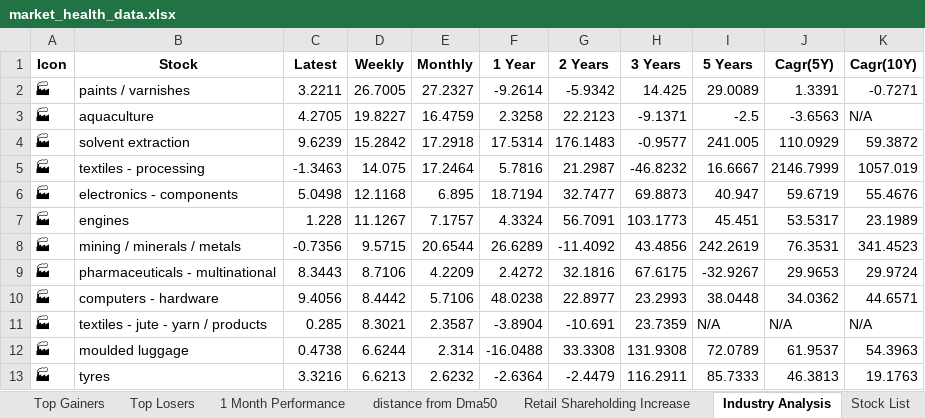
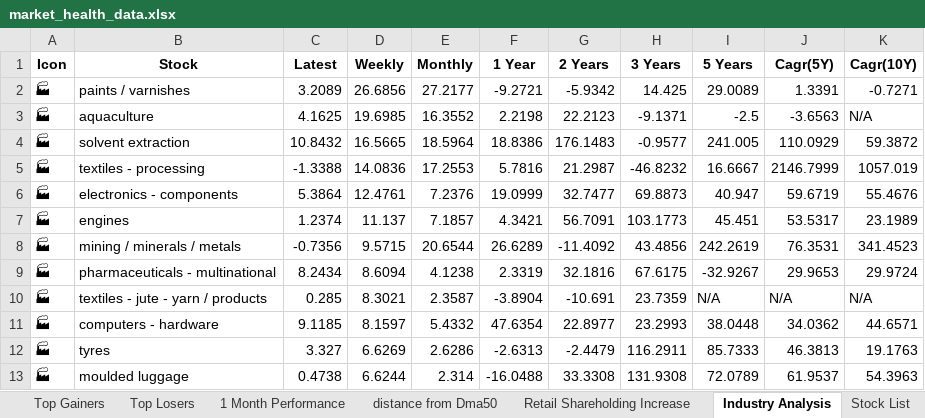
Before and after one commit to twyvernss/market-health-data, an Excel workbook: market_health_data.xlsx, sheet Industry Analysis, drawn as a sheet; only a part is shown; values as stored, in another font and other column widths than the file's, no borders; removed rows and columns are numbered as before the commit, all else as after; the diff covers the shown part only; the diff names each change by its address in the sheet, - before the commit and + after, or states it on an @@ line.

```diff
--- a/market_health_data.xlsx (sheet Industry Analysis)
+++ b/market_health_data.xlsx (sheet Industry Analysis)
-C2 (Latest): 3.2211
+C2 (Latest): 3.2089
-D2 (Weekly): 26.7005
+D2 (Weekly): 26.6856
-E2 (Monthly): 27.2327
+E2 (Monthly): 27.2177
-F2 (1 Year): -9.2614
+F2 (1 Year): -9.2721
-C3 (Latest): 4.2705
+C3 (Latest): 4.1625
-D3 (Weekly): 19.8227
+D3 (Weekly): 19.6985
-E3 (Monthly): 16.4759
+E3 (Monthly): 16.3552
-F3 (1 Year): 2.3258
+F3 (1 Year): 2.2198
-C4 (Latest): 9.6239
+C4 (Latest): 10.8432
-D4 (Weekly): 15.2842
+D4 (Weekly): 16.5665
-E4 (Monthly): 17.2918
+E4 (Monthly): 18.5964
-F4 (1 Year): 17.5314
+F4 (1 Year): 18.8386
-C5 (Latest): -1.3463
+C5 (Latest): -1.3388
-D5 (Weekly): 14.075
+D5 (Weekly): 14.0836
-E5 (Monthly): 17.2464
+E5 (Monthly): 17.2553
-C6 (Latest): 5.0498
+C6 (Latest): 5.3864
-D6 (Weekly): 12.1168
+D6 (Weekly): 12.4761
-E6 (Monthly): 6.895
+E6 (Monthly): 7.2376
-F6 (1 Year): 18.7194
+F6 (1 Year): 19.0999
-C7 (Latest): 1.228
+C7 (Latest): 1.2374
-D7 (Weekly): 11.1267
+D7 (Weekly): 11.137
-E7 (Monthly): 7.1757
+E7 (Monthly): 7.1857
-F7 (1 Year): 4.3324
+F7 (1 Year): 4.3421
-C9 (Latest): 8.3443
+C9 (Latest): 8.2434
-D9 (Weekly): 8.7106
+D9 (Weekly): 8.6094
-E9 (Monthly): 4.2209
+E9 (Monthly): 4.1238
-F9 (1 Year): 2.4272
+F9 (1 Year): 2.3319
-row 10: 🏭 | computers - hardware | 9.4056 | 8.4442 | 5.7106 | 48.0238 | 22.8977 | 23.2993 | 38.0448 | 34.0362 | 44.6571
+row 11: 🏭 | computers - hardware | 9.1185 | 8.1597 | 5.4332 | 47.6354 | 22.8977 | 23.2993 | 38.0448 | 34.0362 | 44.6571
+row 12: 🏭 | tyres | 3.327 | 6.6269 | 2.6286 | -2.6313 | -2.4479 | 116.2911 | 85.7333 | 46.3813 | 19.1763
-row 13: 🏭 | tyres | 3.3216 | 6.6213 | 2.6232 | -2.6364 | -2.4479 | 116.2911 | 85.7333 | 46.3813 | 19.1763
```
Also changed, not shown: 12 added rows, 12 removed rows and 152 edited cells elsewhere in this sheet, sheet Top Gainers, sheet Top Losers, sheet 2 Week Return, sheet 1 Month Performance, sheet 1 Year Return, sheet Stock List, 2 more sheets.
